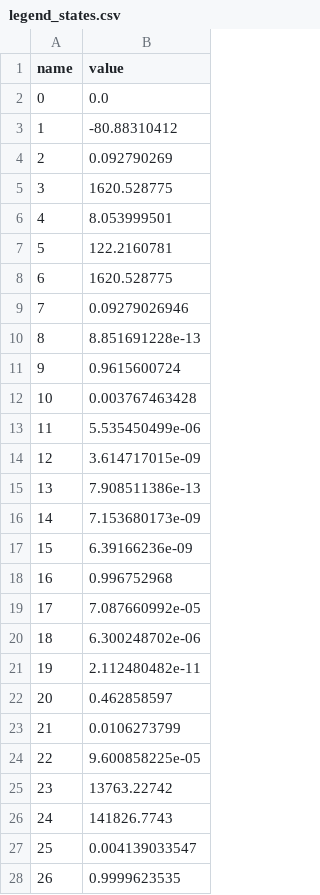
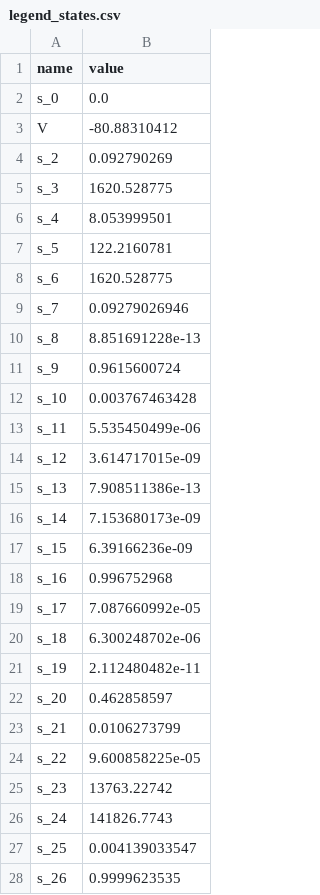
Before and after one commit to humanphysiologylab/models_ctypes, a CSV file: src/model_ctypes/_bondarenko/legend_states.csv, drawn as a sheet; only a part is shown; the diff covers the shown part only.

Commit message:
bondarenko GA

```diff
--- a/src/model_ctypes/_bondarenko/legend_states.csv
+++ b/src/model_ctypes/_bondarenko/legend_states.csv
@@ -1,28 +1,28 @@
 name,value
-0,0.0
-1,-80.88310412
-2,0.092790269
-3,1620.528775
-4,8.053999501
-5,122.2160781
-6,1620.528775
-7,0.09279026946
-8,8.851691228e-13
-9,0.9615600724
-10,0.003767463428
-11,5.535450499e-06
-12,3.614717015e-09
-13,7.908511386e-13
-14,7.153680173e-09
-15,6.39166236e-09
-16,0.996752968
-17,7.087660992e-05
-18,6.300248702e-06
-19,2.112480482e-11
-20,0.462858597
-21,0.0106273799
-22,9.600858225e-05
-23,13763.22742
-24,141826.7743
-25,0.004139033547
-26,0.9999623535
+s_0,0.0
+V,-80.88310412
+s_2,0.092790269
+s_3,1620.528775
+s_4,8.053999501
+s_5,122.2160781
+s_6,1620.528775
+s_7,0.09279026946
+s_8,8.851691228e-13
+s_9,0.9615600724
+s_10,0.003767463428
+s_11,5.535450499e-06
+s_12,3.614717015e-09
+s_13,7.908511386e-13
+s_14,7.153680173e-09
+s_15,6.39166236e-09
+s_16,0.996752968
+s_17,7.087660992e-05
+s_18,6.300248702e-06
+s_19,2.112480482e-11
+s_20,0.462858597
+s_21,0.0106273799
+s_22,9.600858225e-05
+s_23,13763.22742
+s_24,141826.7743
+s_25,0.004139033547
+s_26,0.9999623535
```
Also changed, not shown: 160 edited cells elsewhere in this file, 8 other files.
